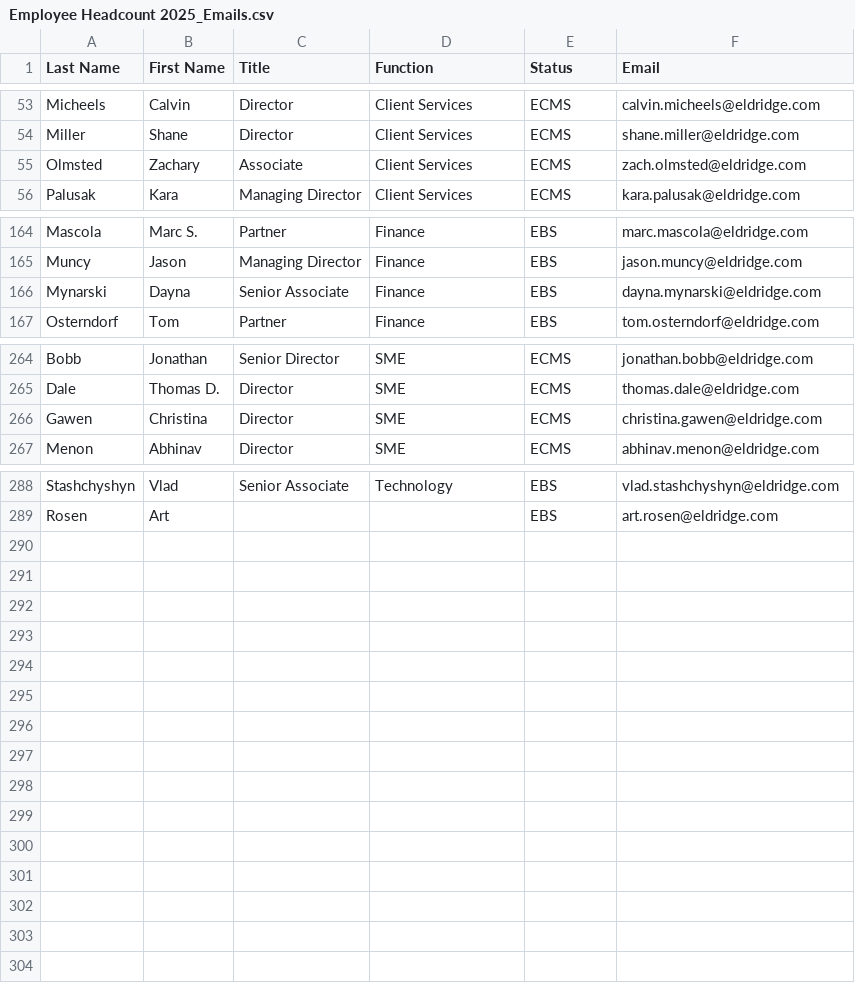
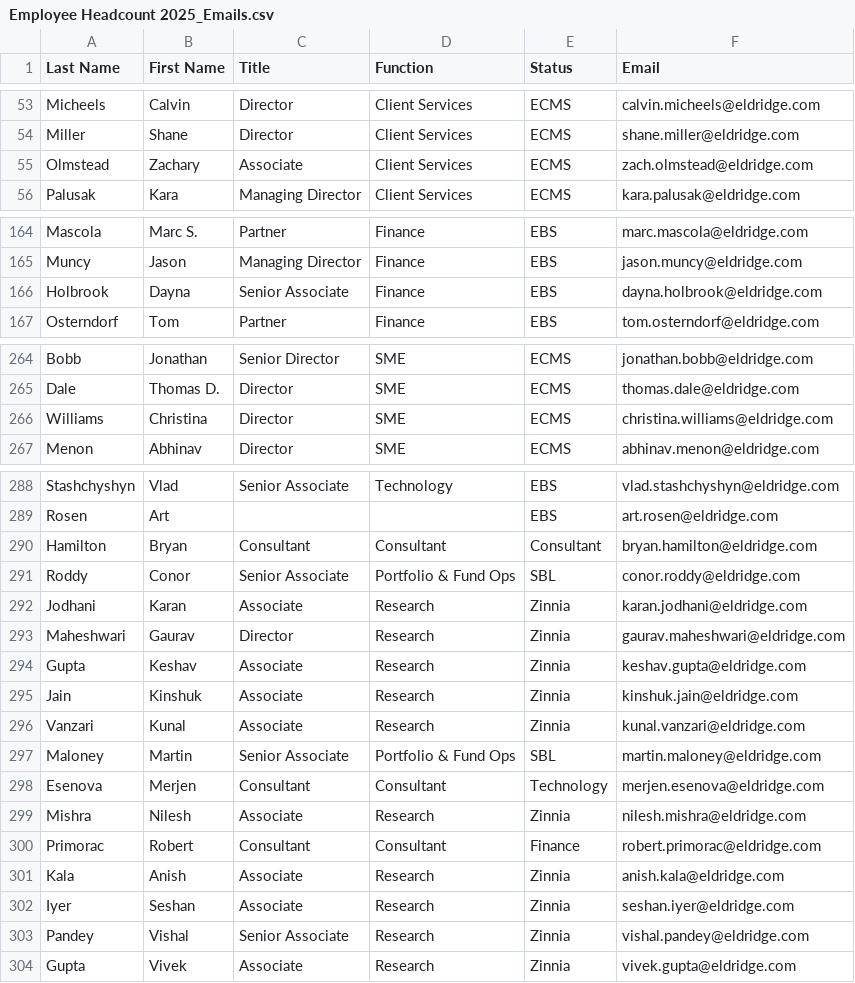
Before and after one commit to PresidentofMexico/OpenAI-usage-metrics, a CSV file: Employee Headcount 2025_Emails.csv, drawn as a sheet; only a part is shown, gaps mark what is left out; the diff covers the shown part only; the diff names each change by its address in the sheet, - before the commit and + after, or states it on an @@ line.

Commit message:
Update Employee Headcount 2025_Emails.csv

```diff
--- a/Employee Headcount 2025_Emails.csv
+++ b/Employee Headcount 2025_Emails.csv
-A55 (Last Name): Olmsted
+A55 (Last Name): Olmstead
-F55 (Email): zach.olmsted@eldridge.com
+F55 (Email): zach.olmstead@eldridge.com
-A166 (Last Name): Mynarski
+A166 (Last Name): Holbrook
-F166 (Email): dayna.mynarski@eldridge.com
+F166 (Email): dayna.holbrook@eldridge.com
-A266 (Last Name): Gawen
+A266 (Last Name): Williams
-F266 (Email): christina.gawen@eldridge.com
+F266 (Email): christina.williams@eldridge.com
+row 290: Hamilton | Bryan | Consultant | Consultant | Consultant | bryan.hamilton@eldridge.com
+row 291: Roddy | Conor | Senior Associate | Portfolio & Fund Ops | SBL | conor.roddy@eldridge.com
+row 292: Jodhani | Karan | Associate | Research | Zinnia | karan.jodhani@eldridge.com
+row 293: Maheshwari | Gaurav | Director | Research | Zinnia | gaurav.maheshwari@eldridge.com
+row 294: Gupta | Keshav | Associate | Research | Zinnia | keshav.gupta@eldridge.com
+row 295: Jain | Kinshuk | Associate | Research | Zinnia | kinshuk.jain@eldridge.com
+row 296: Vanzari | Kunal | Associate | Research | Zinnia | kunal.vanzari@eldridge.com
+row 297: Maloney | Martin | Senior Associate | Portfolio & Fund Ops | SBL | martin.maloney@eldridge.com
+row 298: Esenova | Merjen | Consultant | Consultant | Technology | merjen.esenova@eldridge.com
+row 299: Mishra | Nilesh | Associate | Research | Zinnia | nilesh.mishra@eldridge.com
+row 300: Primorac | Robert | Consultant | Consultant | Finance | robert.primorac@eldridge.com
+row 301: Kala | Anish | Associate | Research | Zinnia | anish.kala@eldridge.com
+row 302: Iyer | Seshan | Associate | Research | Zinnia | seshan.iyer@eldridge.com
+row 303: Pandey | Vishal | Senior Associate | Research | Zinnia | vishal.pandey@eldridge.com
+row 304: Gupta | Vivek | Associate | Research | Zinnia | vivek.gupta@eldridge.com
```
Also changed, not shown: 4 edited cells elsewhere in this file.
